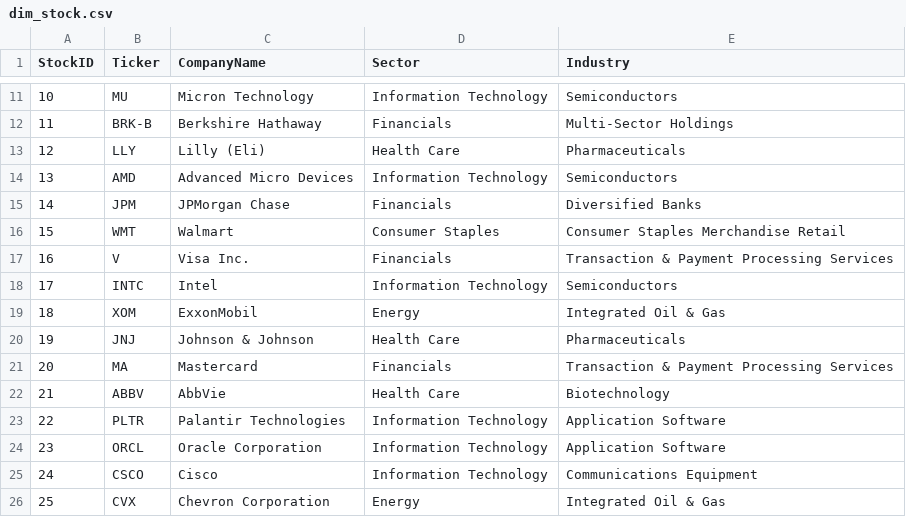
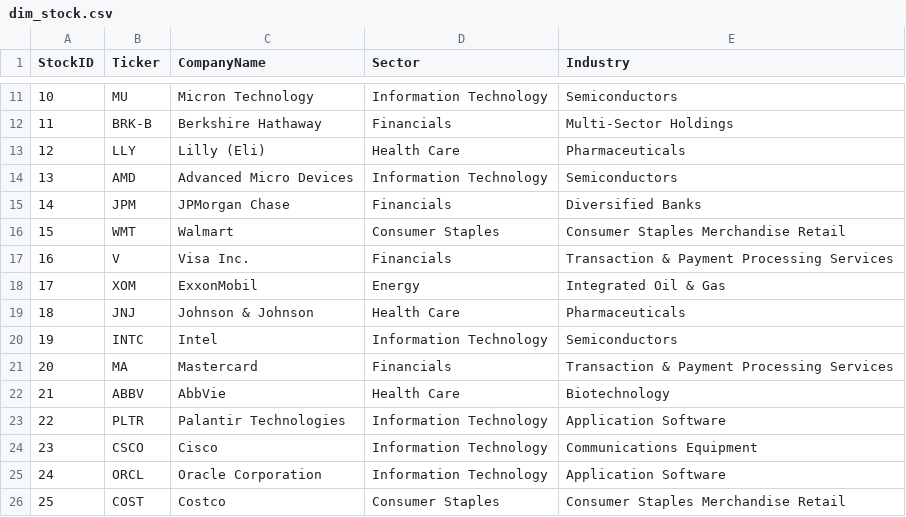
Before and after one commit to NK-Mikey/Stock-Market-Dashboard, a CSV file: data/dim_stock.csv, drawn as a sheet; only a part is shown, gaps mark what is left out; removed rows and columns are numbered as before the commit, all else as after; the diff names each change by its address in the sheet, - before the commit and + after, or states it on an @@ line.

```diff
--- a/data/dim_stock.csv
+++ b/data/dim_stock.csv
@@ column A (StockID) renumbered between rows 18 and 25 @@
@@ row 18 moved to row 20: 19 @@
@@ row 25 moved to row 24: 23 @@
-row 26: 25 | CVX | Chevron Corporation | Energy | Integrated Oil & Gas
+row 26: 25 | COST | Costco | Consumer Staples | Consumer Staples Merchandise Retail
```
Also changed, not shown: data/fundamentals.csv, 1 other file.
